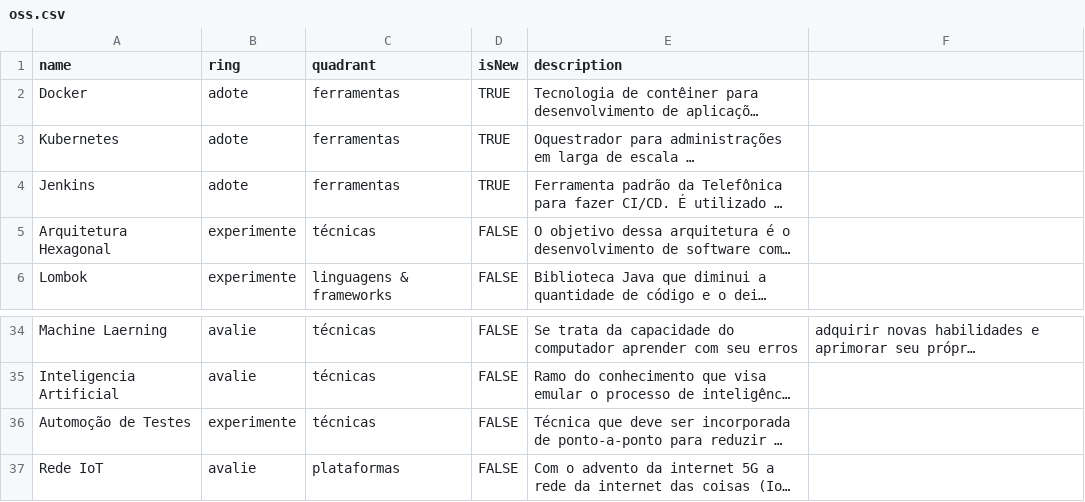
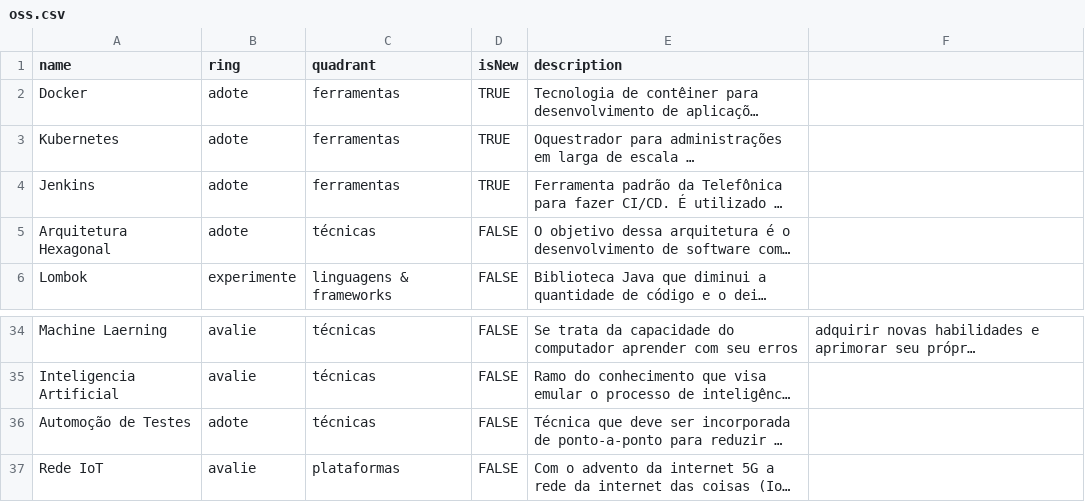
Before and after one commit to m4ndr4ck/technology-radar, a CSV file: oss.csv, drawn as a sheet; only a part is shown, gaps mark what is left out; long unchanged cells end in …; the diff names each change by its address in the sheet, - before the commit and + after, or states it on an @@ line.

Commit message:
Update oss.csv

```diff
--- a/oss.csv
+++ b/oss.csv
-B5 (ring): experimente
+B5 (ring): adote
-B36 (ring): experimente
+B36 (ring): adote
```
